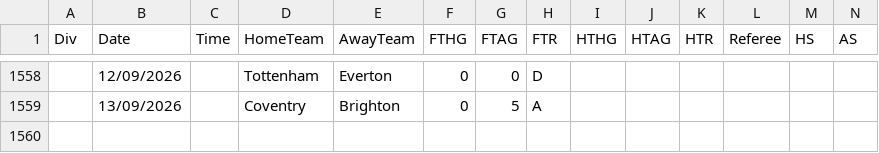
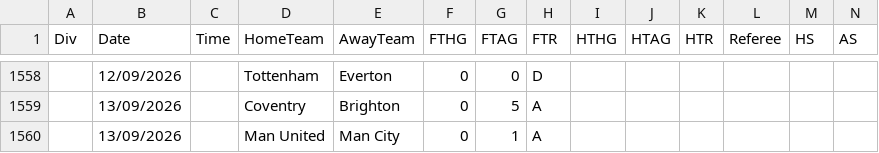
Before and after one commit to hectormera4-dotcom/premier-picks, a CSV file: premier_league_combinado.csv, drawn as a sheet; only a part is shown, gaps mark what is left out; rows hold the shown columns only; the diff names each change by its address in the sheet, - before the commit and + after, or states it on an @@ line.

```diff
--- a/premier_league_combinado.csv
+++ b/premier_league_combinado.csv
+row 1560:  | 13/09/2026 |  | Man United | Man City | 0 | 1 | A
```
Also changed, not shown: bundesliga_combinado.csv, la_liga_combinado.csv, 3 other files.
